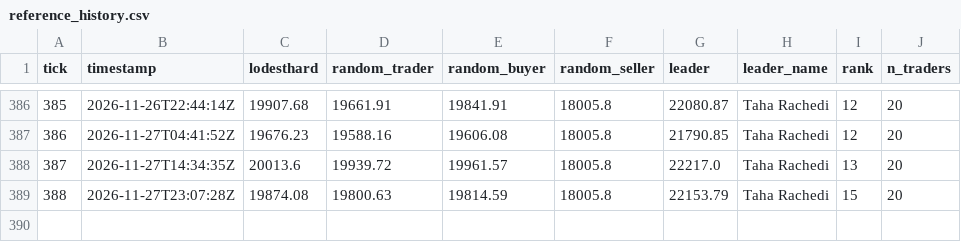
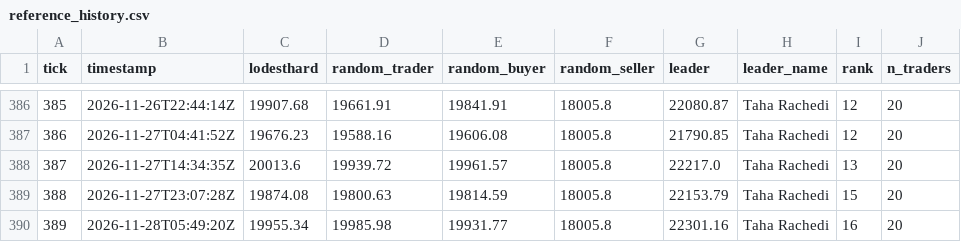
Before and after one commit to Lodesthard/ensim-trader-lodesthard, a CSV file: docs/data/reference_history.csv, drawn as a sheet; only a part is shown, gaps mark what is left out; the diff names each change by its address in the sheet, - before the commit and + after, or states it on an @@ line.

```diff
--- a/docs/data/reference_history.csv
+++ b/docs/data/reference_history.csv
+row 390: 389 | 2026-11-28T05:49:20Z | 19955.34 | 19985.98 | 19931.77 | 18005.8 | 22301.16 | Taha Rachedi | 16 | 20
```
Also changed, not shown: docs/data/log.csv, 2 other files.
